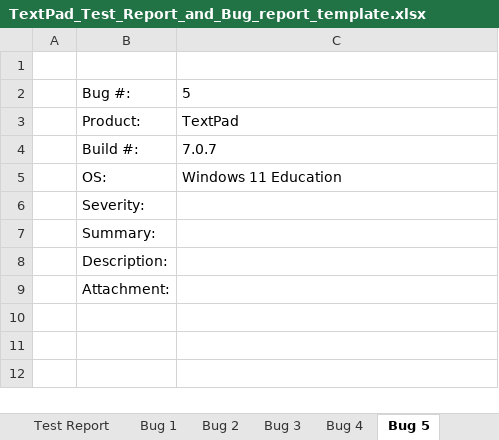
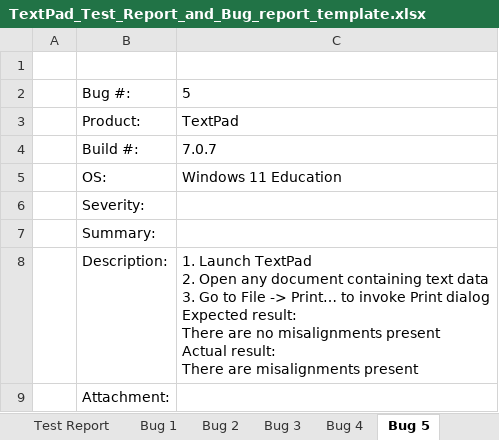
Before and after one commit to henrykuningas5512/TarkvarasysteemideTestimine, an Excel workbook: TextPad 7/TextPad_Test_Report_and_Bug_report_template.xlsx, sheet Bug 5, drawn as a sheet; values as stored, in another font and other column widths than the file's, no borders; charts and pictures not drawn; ↵ is a line break in a cell; the diff names each change by its address in the sheet, - before the commit and + after, or states it on an @@ line.

```diff
--- a/TextPad 7/TextPad_Test_Report_and_Bug_report_template.xlsx (sheet Bug 5)
+++ b/TextPad 7/TextPad_Test_Report_and_Bug_report_template.xlsx (sheet Bug 5)
-C8: (empty)
+C8: 1. Launch TextPad ↵ 2. Open any document containing text data ↵ 3. Go to File -> Print… to invoke Print dialog ↵ Expected result: ↵ There are no misalignments present ↵ Actual result: ↵ There are misalignments present
```
Also changed, not shown: sheet Bug 3, sheet Bug 4, sheet Test Report, charts or pictures.
